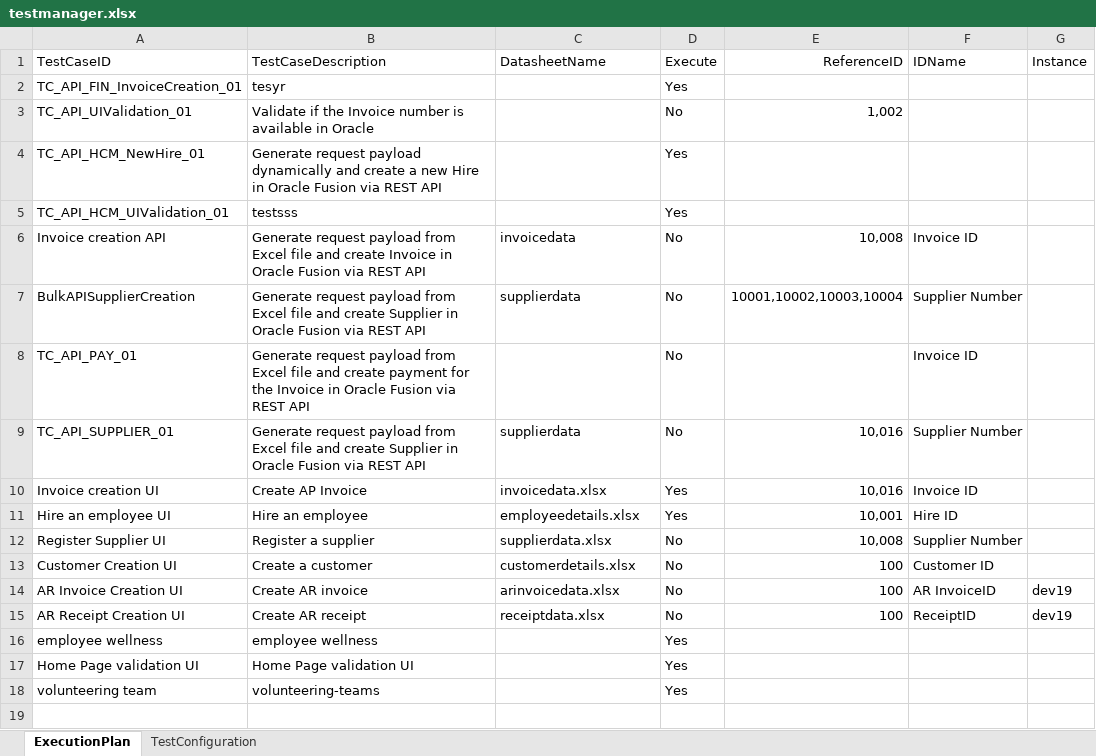
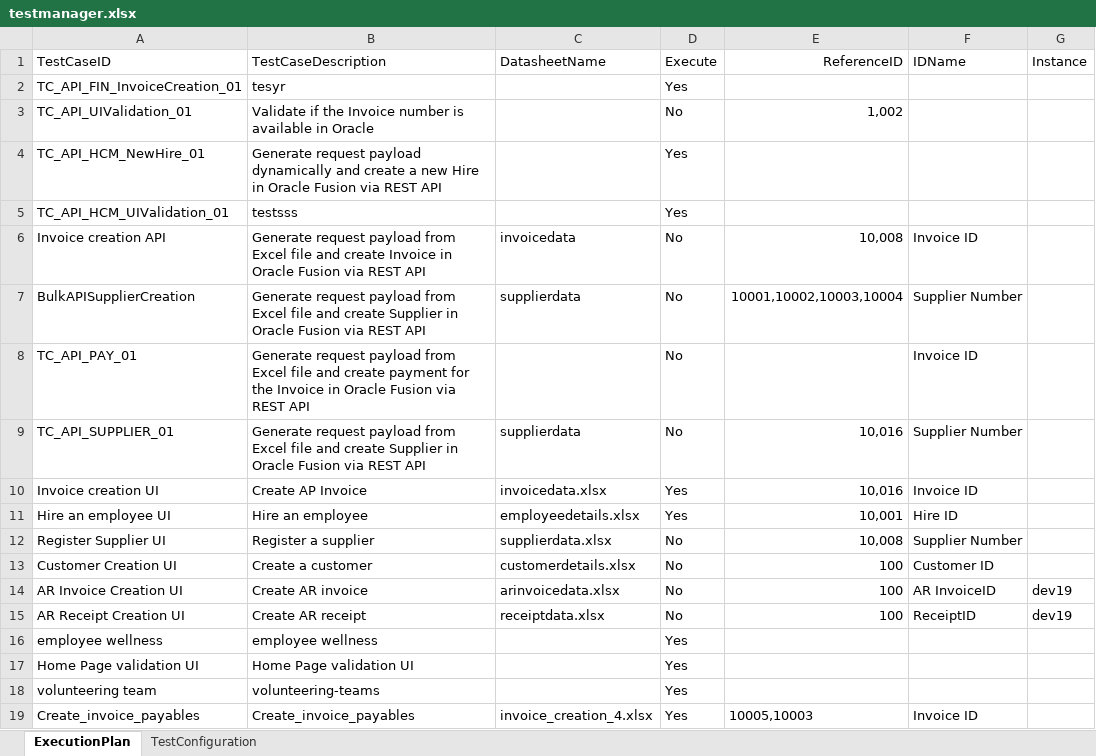
Before and after one commit to keerthika-janardhanan/oracle_erp, an Excel workbook: testmanager.xlsx, sheet ExecutionPlan, drawn as a sheet; values as stored, in another font and other column widths than the file's, no borders; the diff names each change by its address in the sheet, - before the commit and + after, or states it on an @@ line.

Commit message:
added invoice payable script

```diff
--- a/testmanager.xlsx (sheet ExecutionPlan)
+++ b/testmanager.xlsx (sheet ExecutionPlan)
+row 19: Create_invoice_payables | Create_invoice_payables | invoice_creation_4.xlsx | Yes | 10005,10003 | Invoice ID
```
Also changed, not shown: 4 other files.
